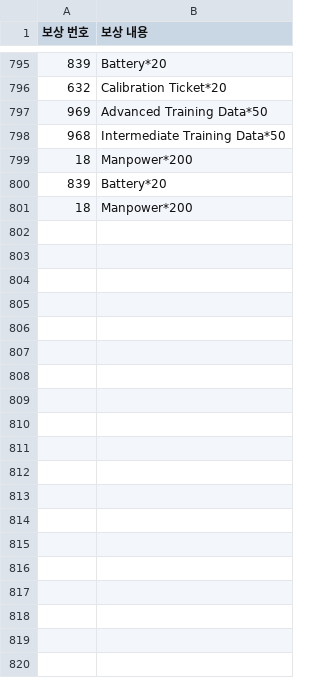
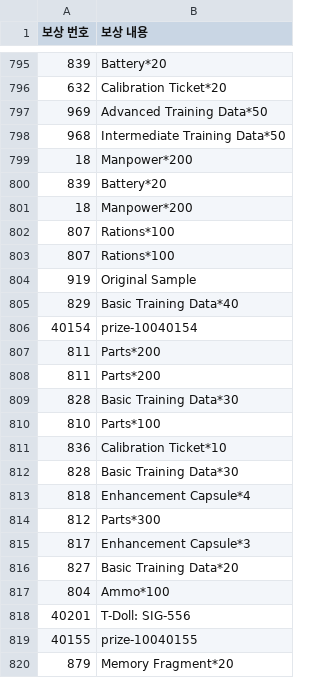
Before and after one commit to m1s3ri/90wish, a CSV file: miseri_34865_supplybox.csv, drawn as a sheet; only a part is shown, gaps mark what is left out; the diff covers the shown part only; the diff names each change by its address in the sheet, - before the commit and + after, or states it on an @@ line.

```diff
--- a/miseri_34865_supplybox.csv
+++ b/miseri_34865_supplybox.csv
+row 802: 807 | Rations*100
+row 803: 807 | Rations*100
+row 804: 919 | Original Sample
+row 805: 829 | Basic Training Data*40
+row 806: 40154 | prize-10040154
+row 807: 811 | Parts*200
+row 808: 811 | Parts*200
+row 809: 828 | Basic Training Data*30
+row 810: 810 | Parts*100
+row 811: 836 | Calibration Ticket*10
+row 812: 828 | Basic Training Data*30
+row 813: 818 | Enhancement Capsule*4
+row 814: 812 | Parts*300
+row 815: 817 | Enhancement Capsule*3
+row 816: 827 | Basic Training Data*20
+row 817: 804 | Ammo*100
+row 818: 40201 | T-Doll: SIG-556
+row 819: 40155 | prize-10040155
+row 820: 879 | Memory Fragment*20
```
Also changed, not shown: 41 added rows elsewhere in this file, miseri_34865_doll_info.csv, miseri_34865_equip_info.csv, 5 other files.
